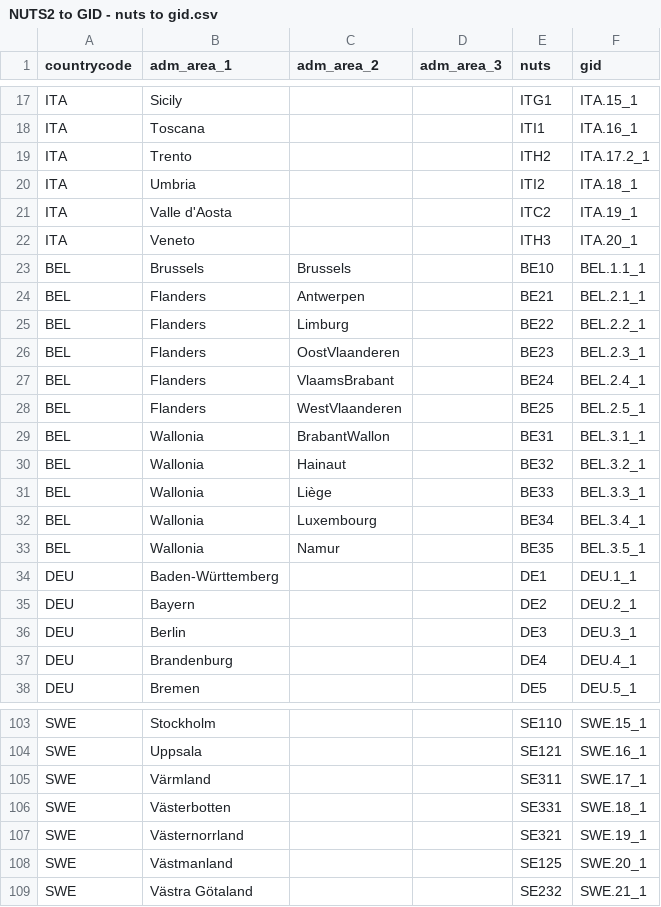
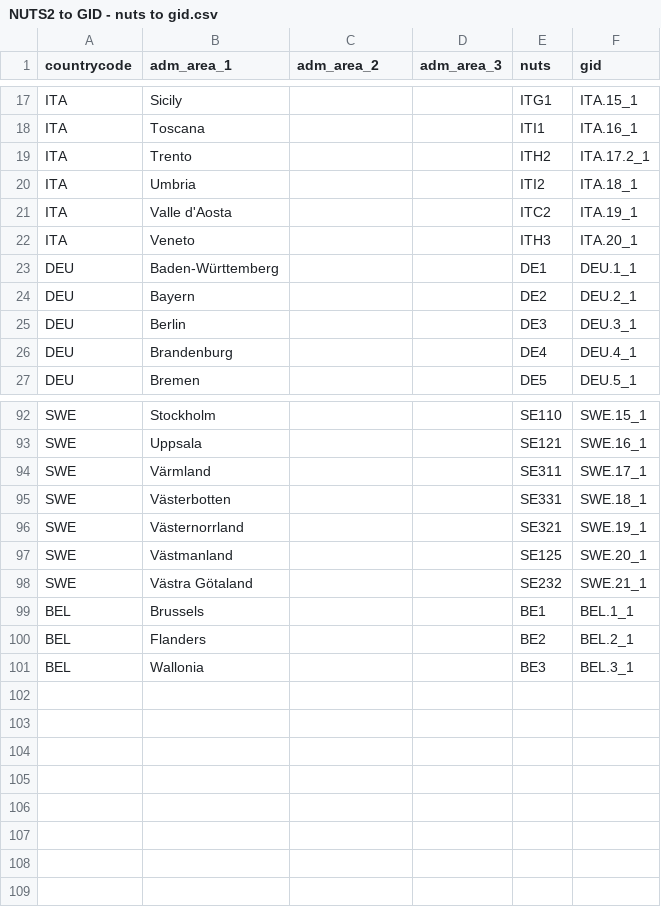
Before and after one commit to dgurnari/covid_19_Oxford_database, a CSV file: NUTS2 to GID - nuts to gid.csv, drawn as a sheet; only a part is shown, gaps mark what is left out; removed rows and columns are numbered as before the commit, all else as after; the diff names each change by its address in the sheet, - before the commit and + after, or states it on an @@ line.

Commit message:
Add files via upload

```diff
--- a/NUTS2 to GID - nuts to gid.csv
+++ b/NUTS2 to GID - nuts to gid.csv
-row 23: BEL | Brussels | Brussels |  | BE10 | BEL.1.1_1
-row 24: BEL | Flanders | Antwerpen |  | BE21 | BEL.2.1_1
-row 25: BEL | Flanders | Limburg |  | BE22 | BEL.2.2_1
-row 26: BEL | Flanders | OostVlaanderen |  | BE23 | BEL.2.3_1
-row 27: BEL | Flanders | VlaamsBrabant |  | BE24 | BEL.2.4_1
-row 28: BEL | Flanders | WestVlaanderen |  | BE25 | BEL.2.5_1
-row 29: BEL | Wallonia | BrabantWallon |  | BE31 | BEL.3.1_1
-row 30: BEL | Wallonia | Hainaut |  | BE32 | BEL.3.2_1
-row 31: BEL | Wallonia | Liège |  | BE33 | BEL.3.3_1
-row 32: BEL | Wallonia | Luxembourg |  | BE34 | BEL.3.4_1
-row 33: BEL | Wallonia | Namur |  | BE35 | BEL.3.5_1
+row 99: BEL | Brussels |  |  | BE1 | BEL.1_1
+row 100: BEL | Flanders |  |  | BE2 | BEL.2_1
+row 101: BEL | Wallonia |  |  | BE3 | BEL.3_1
```
